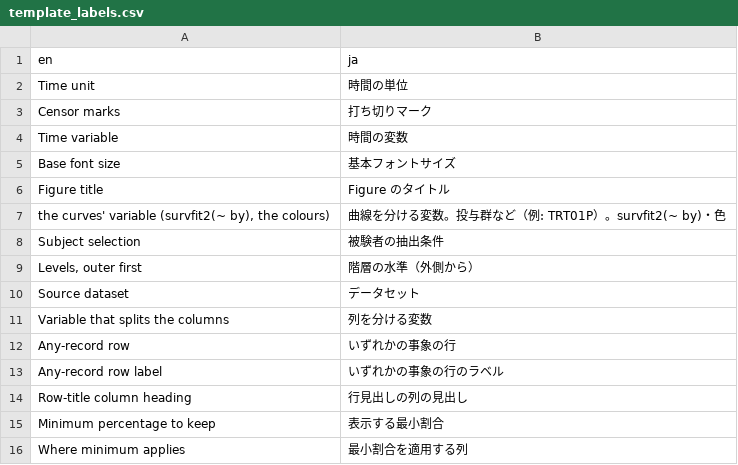
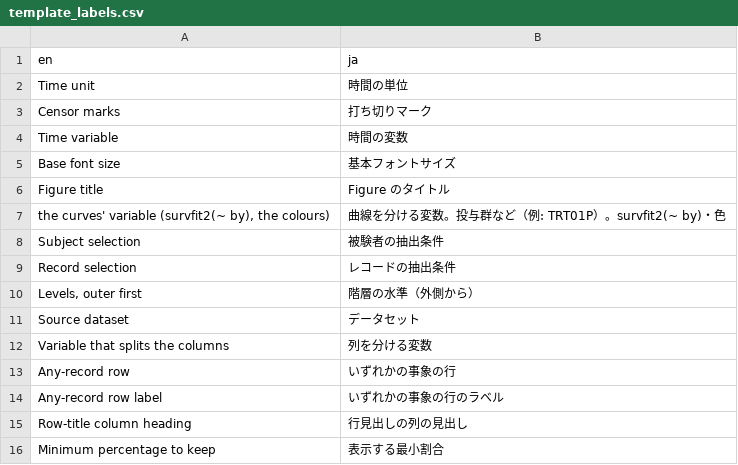
Before and after one commit to ichirio/tflplanner, a CSV file: inst/i18n/strings/template_labels.csv, drawn as a sheet; only a part is shown; the shorter side is filled out with more unchanged rows.

```diff
--- a/inst/i18n/strings/template_labels.csv
+++ b/inst/i18n/strings/template_labels.csv
@@ -8,2 +8,3 @@
 "Subject selection","被験者の抽出条件"
+"Record selection","レコードの抽出条件"
 "Levels, outer first","階層の水準（外側から）"
```
Also changed, not shown: 1 other file.
